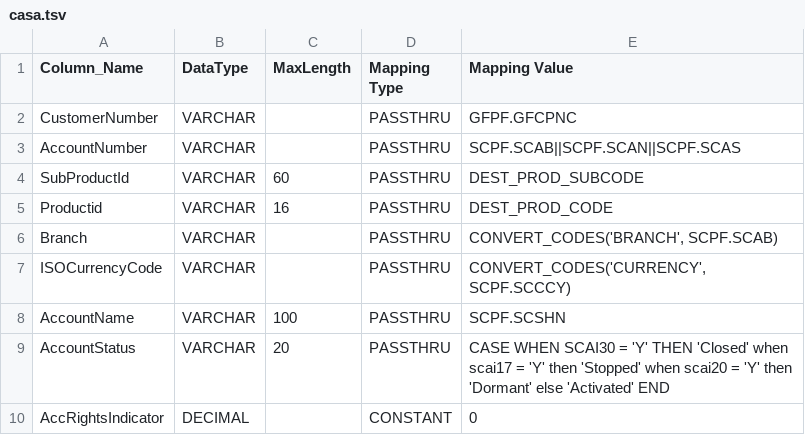
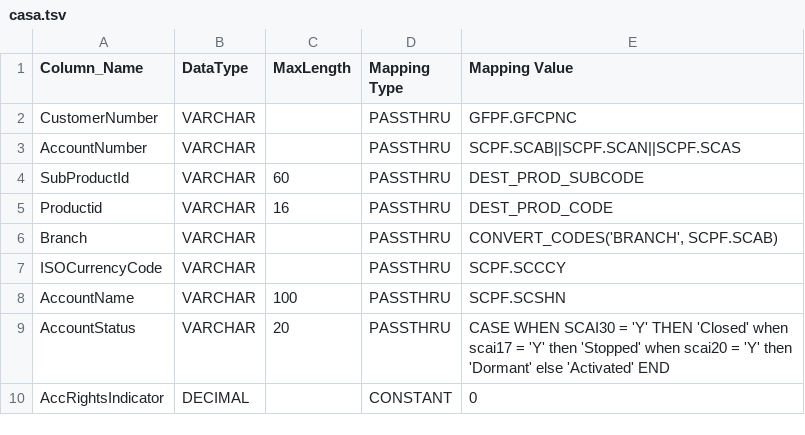
Before and after one commit to ennovatenow/precision-100-migration-templates, a TSV file: mixed-eq3-essence/containers/transform-eq3-essence-casa/casa.tsv, drawn as a sheet; only a part is shown.

Commit message:
Update casa.tsv

```diff
--- a/mixed-eq3-essence/containers/transform-eq3-essence-casa/casa.tsv
+++ b/mixed-eq3-essence/containers/transform-eq3-essence-casa/casa.tsv
@@ -6,3 +6,3 @@ Productid	VARCHAR	16	PASSTHRU	DEST_PROD_CODE
 Branch	VARCHAR		PASSTHRU	CONVERT_CODES('BRANCH', SCPF.SCAB)
-ISOCurrencyCode	VARCHAR		PASSTHRU	CONVERT_CODES('CURRENCY', SCPF.SCCCY)
+ISOCurrencyCode	VARCHAR		PASSTHRU	SCPF.SCCCY
 AccountName	VARCHAR	100	PASSTHRU	SCPF.SCSHN
```
